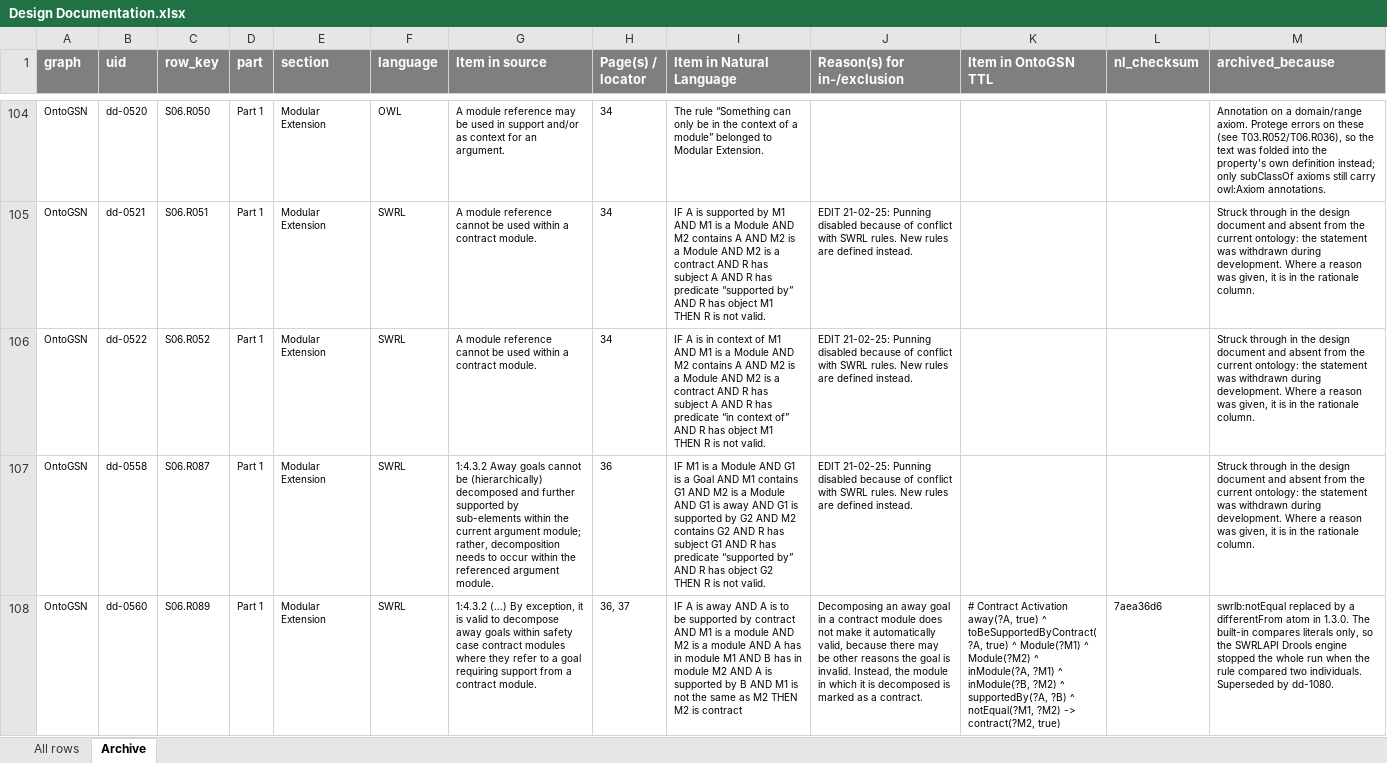
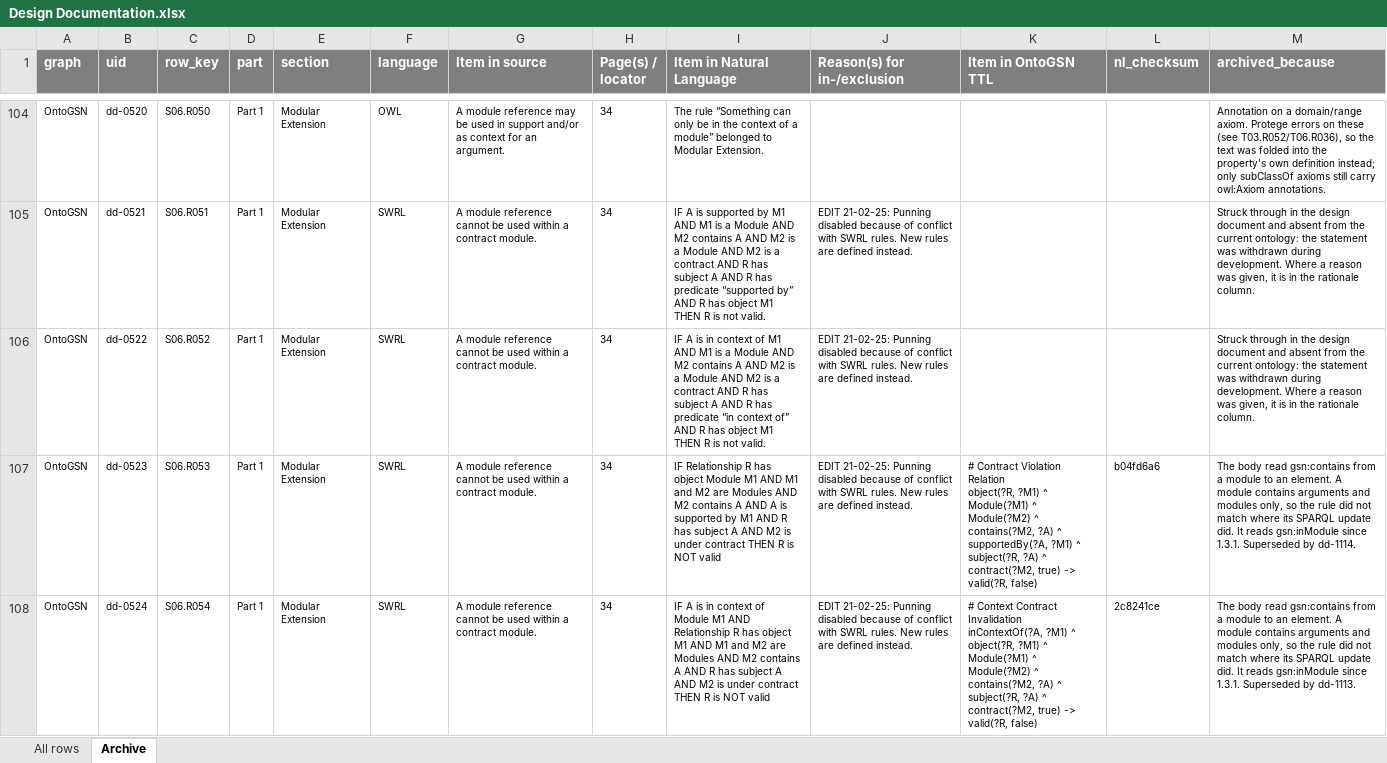
Before and after one commit to fortiss/OntoGSN, an Excel workbook: development/design/Design Documentation.xlsx, sheet Archive, drawn as a sheet; only a part is shown, gaps mark what is left out; the shorter side is filled out with more unchanged rows; values as stored, in another font and other column widths than the file's, no borders; ↵ is a line break in a cell; the diff covers the shown part only; the diff names each change by its address in the sheet, - before the commit and + after, or states it on an @@ line.

```diff
--- a/development/design/Design Documentation.xlsx (sheet Archive)
+++ b/development/design/Design Documentation.xlsx (sheet Archive)
+row 107: OntoGSN | dd-0523 | S06.R053 | Part 1 | Modular Extension | SWRL | A module reference cannot be used within a contract module. | 34 | IF Relationship R has object Module M1 AND M1 and M2 are Modules AND M2 contains A AND A is supported by M1 AND R has subject A AND M2 is under contract THEN R is NOT valid | EDIT 21-02-25: Punning disabled because of conflict with SWRL rules. New rules are defined instead. | # Contract Violation Relation ↵ object(?R, ?M1) ^ Module(?M1) ^ Module(?M2) ^ contains(?M2, ?A) ^ supportedBy(?A, ?M1) ^ subject(?R, ?A) ^ contract(?M2, true) -> valid(?R, false) | b04fd6a6 | The body read gsn:contains from a module to an element. A module contains arguments and modules only, so the rule did not match where its SPARQL update did. It reads gsn:inModule since 1.3.1. Superseded by dd-1114.
+row 108: OntoGSN | dd-0524 | S06.R054 | Part 1 | Modular Extension | SWRL | A module reference cannot be used within a contract module. | 34 | IF A is in context of Module M1 AND Relationship R has object M1 AND M1 and M2 are Modules AND M2 contains A AND R has subject A AND M2 is under contract THEN R is NOT valid | EDIT 21-02-25: Punning disabled because of conflict with SWRL rules. New rules are defined instead. | # Context Contract Invalidation ↵ inContextOf(?A, ?M1) ^ object(?R, ?M1) ^ Module(?M1) ^ Module(?M2) ^ contains(?M2, ?A) ^ subject(?R, ?A) ^ contract(?M2, true) -> valid(?R, false) | 2c8241ce | The body read gsn:contains from a module to an element. A module contains arguments and modules only, so the rule did not match where its SPARQL update did. It reads gsn:inModule since 1.3.1. Superseded by dd-1113.
```
Also changed, not shown: 8 added rows elsewhere in this sheet, sheet All rows, 22 other files.
